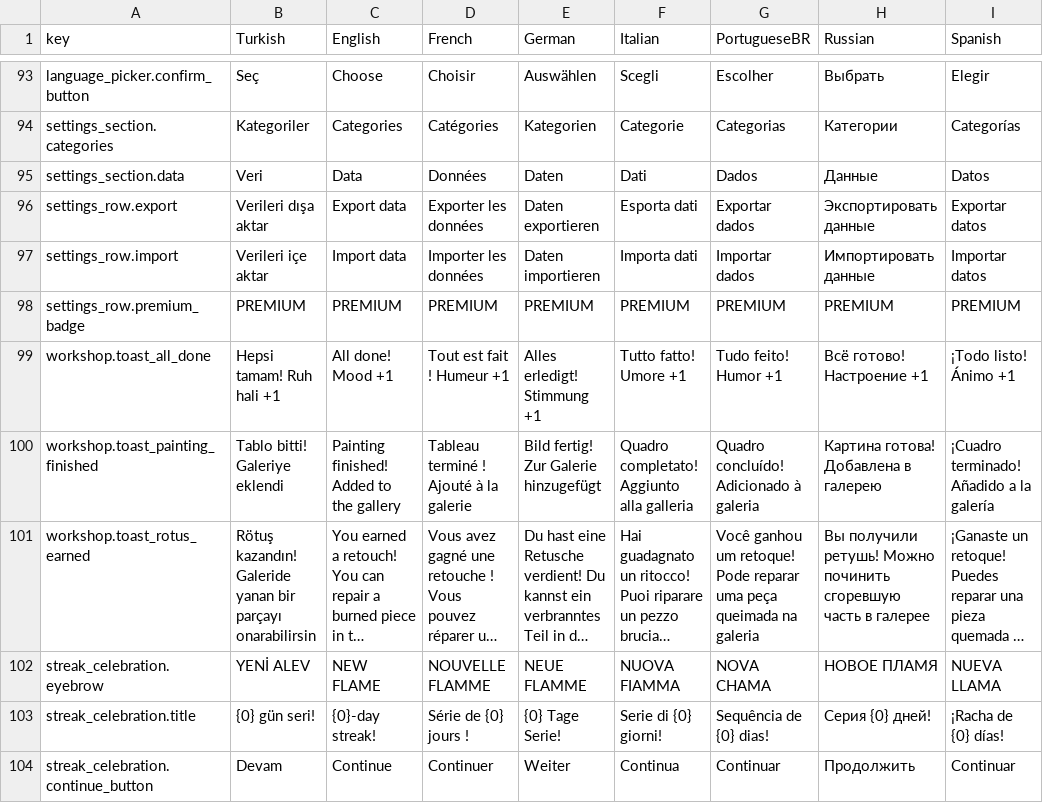
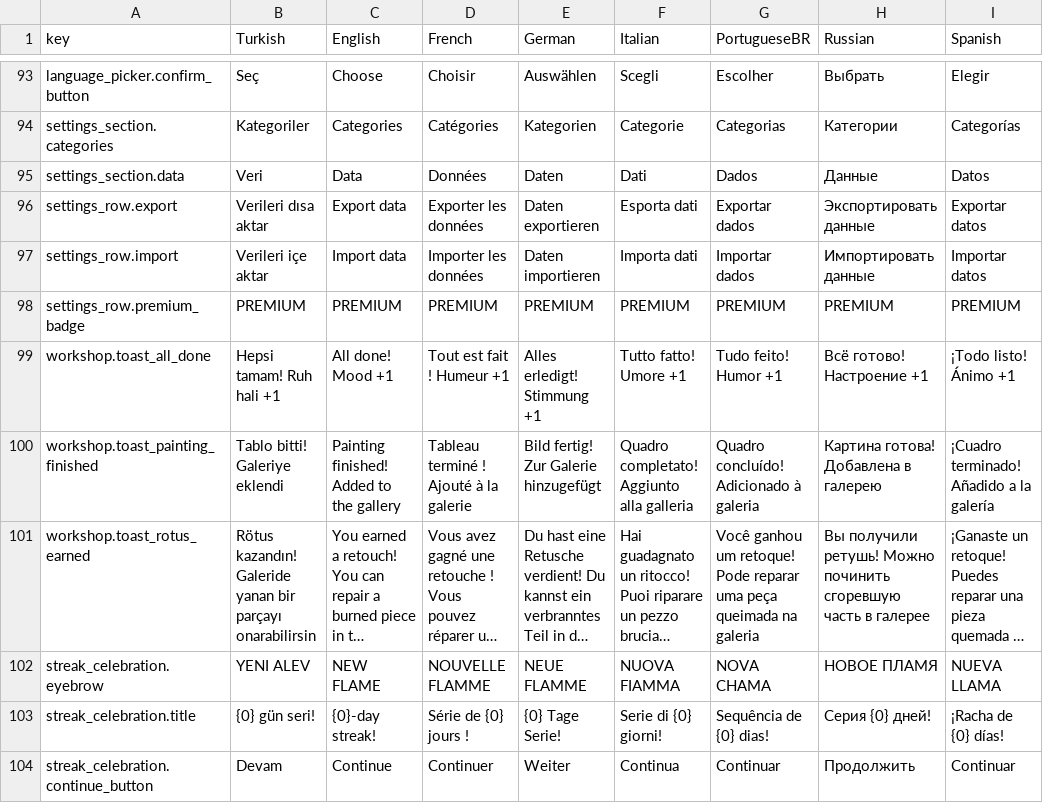
Before and after one commit to furkanturgut/habbittracker, a TSV file: Assets/Localization/Strings.tsv, drawn as a sheet; only a part is shown, gaps mark what is left out; long unchanged cells end in …; the diff covers the shown part only; the diff names each change by its address in the sheet, - before the commit and + after, or states it on an @@ line.

```diff
--- a/Assets/Localization/Strings.tsv
+++ b/Assets/Localization/Strings.tsv
-B96 (Turkish): Verileri dışa aktar
+B96 (Turkish): Verileri dısa aktar
-B101 (Turkish): Rötuş kazandın! Galeride…
+B101 (Turkish): Rötus kazandın! Galeride…
-B102 (Turkish): YENİ ALEV
+B102 (Turkish): YENI ALEV
```
Also changed, not shown: 56 edited cells elsewhere in this file, 23 other files.
